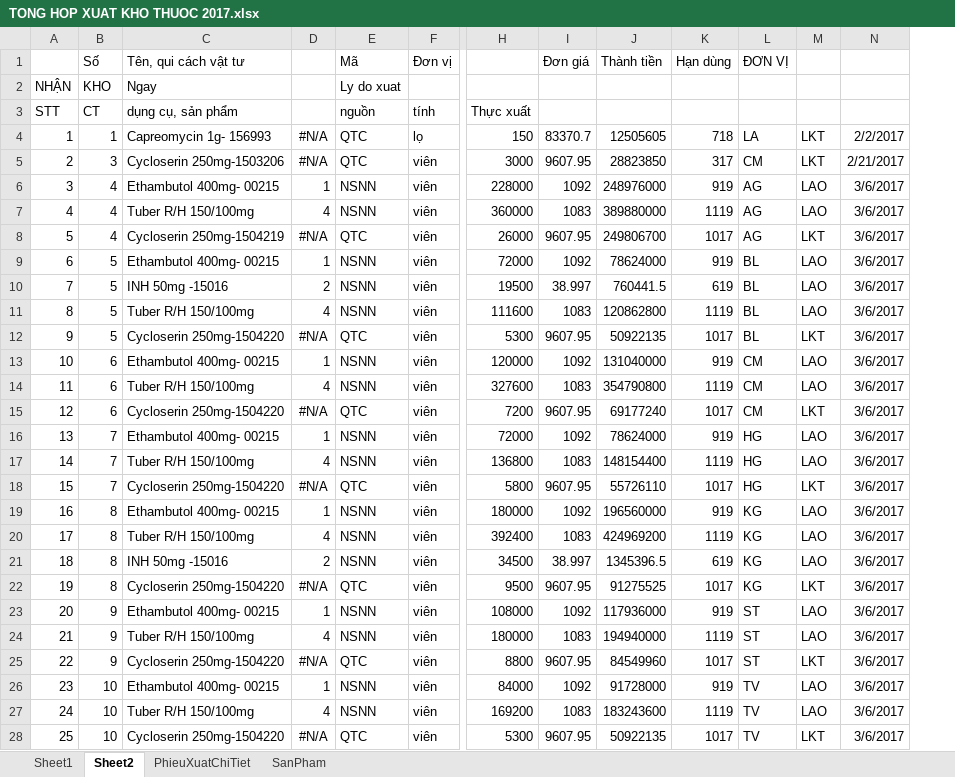
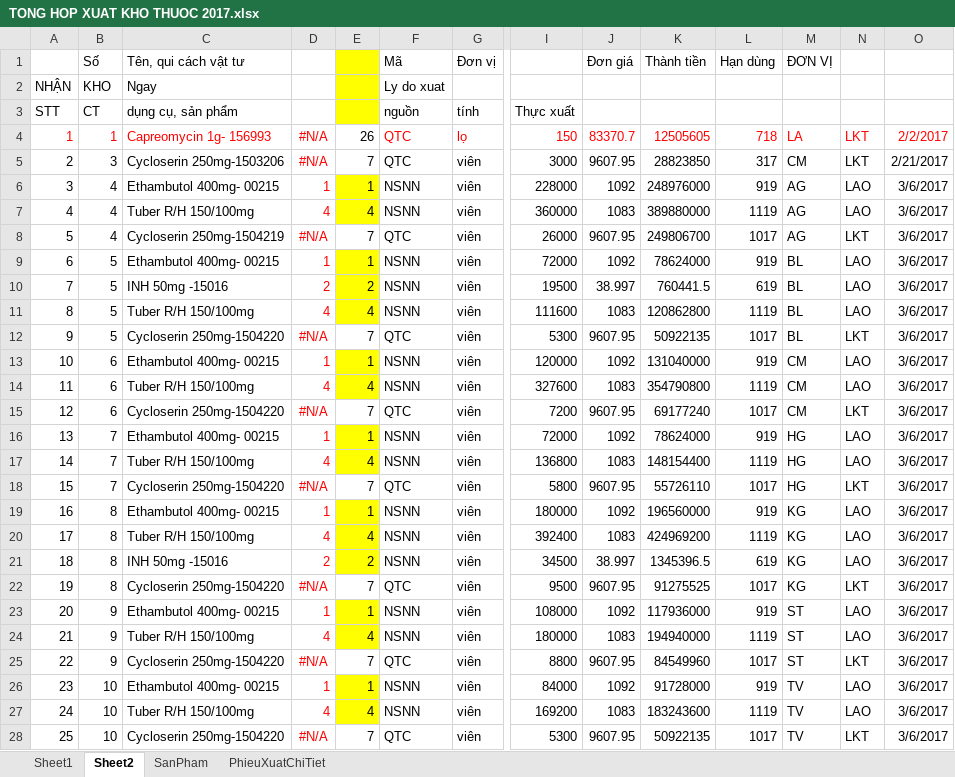
Before and after one commit to kellyfire611/store, an Excel workbook: doc/import/TONG HOP XUAT KHO THUOC 2017.xlsx, sheet Sheet2, drawn as a sheet; only a part is shown, gaps mark what is left out; values as stored, in another font and other column widths than the file's, no borders; addresses are those after the commit; the diff covers the shown part only; the diff names each change by its address in the sheet, - before the commit and + after, or states it on an @@ line.

```diff
--- a/doc/import/TONG HOP XUAT KHO THUOC 2017.xlsx (sheet Sheet2)
+++ b/doc/import/TONG HOP XUAT KHO THUOC 2017.xlsx (sheet Sheet2)
@@ sheet tab order changed: Sheet1 | Sheet2 | SanPham | PhieuXuatChiTiet @@
+column E, rows 4-28: 26 | 7 | 1 | 4 | 7 | 1 | 2 | 4 | 7 | 1 | 4 | 7 | 1 | 4 | 7 | 1 | 4 | 2 | 7 | 1 | 4 | 7 | 1 | 4 | 7
-A4:D4 text colour: black
+A4:D4 text colour: #FF0000
-F4:G4 text colour: black
+F4:G4 text colour: #FF0000
-I4:O4 text colour: black
+I4:O4 text colour: #FF0000
-D5:D28 text colour: black
+D5:D28 text colour: #FF0000
```
Also changed, not shown: cell formats elsewhere in this sheet, sheet SanPham, sheet PhieuXuatChiTiet, sheet Sheet1, formulas that keep their value, doc/import/PHIEU XUAT KHO THUOC 2017.xlsx, doc/import/TONG HOP NHAP KHO THUOC HC-VT-TB 2017.xlsx, 6 other files.
